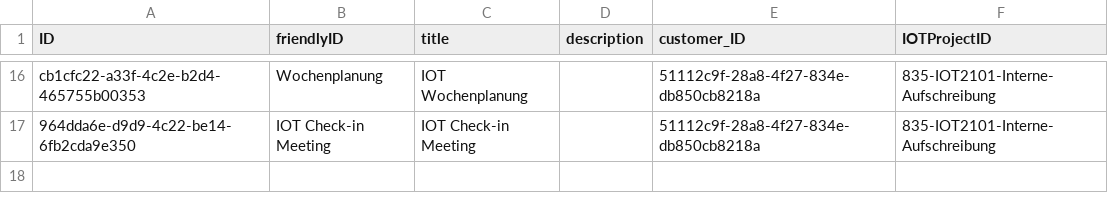
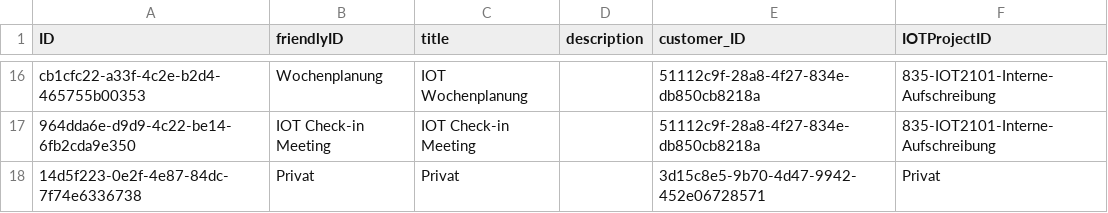
Before and after one commit to iot-gmbh/backend-json-model, a CSV file: db/data/iot.planner.Projects.csv, drawn as a sheet; only a part is shown, gaps mark what is left out; the diff names each change by its address in the sheet, - before the commit and + after, or states it on an @@ line.

```diff
--- a/db/data/iot.planner.Projects.csv
+++ b/db/data/iot.planner.Projects.csv
+row 18: 14d5f223-0e2f-4e87-84dc-7f74e6336738 | Privat | Privat |  | 3d15c8e5-9b70-4d47-9942-452e06728571 | Privat
```
Also changed, not shown: 2 other files.
